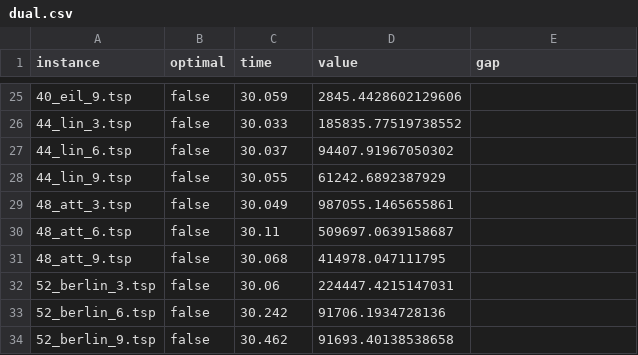
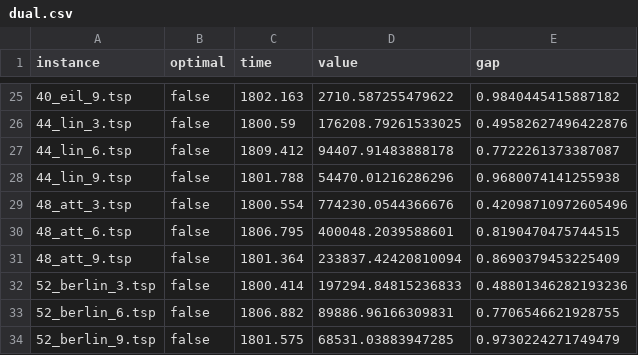
Before and after one commit to alexisbarreaux/projet_ECMA, a CSV file: results/dual.csv, drawn as a sheet; only a part is shown, gaps mark what is left out; the diff covers the shown part only.

```diff
--- a/results/dual.csv
+++ b/results/dual.csv
@@ -25,10 +25,10 @@ instance;optimal;time;value;gap
-40_eil_9.tsp;false;30.059;2845.4428602129606;
-44_lin_3.tsp;false;30.033;185835.77519738552;
-44_lin_6.tsp;false;30.037;94407.91967050302;
-44_lin_9.tsp;false;30.055;61242.6892387929;
-48_att_3.tsp;false;30.049;987055.1465655861;
-48_att_6.tsp;false;30.11;509697.0639158687;
-48_att_9.tsp;false;30.068;414978.047111795;
-52_berlin_3.tsp;false;30.06;224447.4215147031;
-52_berlin_6.tsp;false;30.242;91706.1934728136;
-52_berlin_9.tsp;false;30.462;91693.40138538658;
+40_eil_9.tsp;false;1802.163;2710.587255479622;0.9840445415887182
+44_lin_3.tsp;false;1800.59;176208.79261533025;0.49582627496422876
+44_lin_6.tsp;false;1809.412;94407.91483888178;0.7722261373387087
+44_lin_9.tsp;false;1801.788;54470.01216286296;0.9680074141255938
+48_att_3.tsp;false;1800.554;774230.0544366676;0.42098710972605496
+48_att_6.tsp;false;1806.795;400048.2039588601;0.8190470475744515
+48_att_9.tsp;false;1801.364;233837.42420810094;0.8690379453225409
+52_berlin_3.tsp;false;1800.414;197294.84815236833;0.48801346282193236
+52_berlin_6.tsp;false;1806.882;89886.96166309831;0.7706546621928755
+52_berlin_9.tsp;false;1801.575;68531.03883947285;0.9730224271749479
```
Also changed, not shown: 14 removed rows and 72 edited cells elsewhere in this file, 2 other files.
